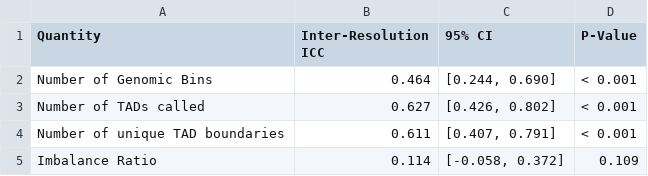
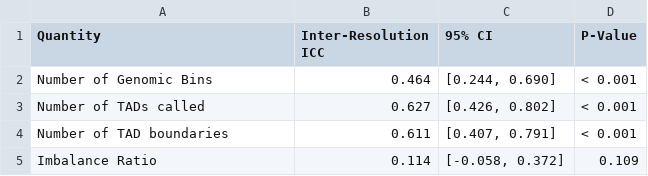
Before and after one commit to stilianoudakis/TAD_predictive_modeling, a CSV file: Manuscript/Tables/table2_icc_for_tad_quantities_gm12878.csv, drawn as a sheet.

```diff
--- a/Manuscript/Tables/table2_icc_for_tad_quantities_gm12878.csv
+++ b/Manuscript/Tables/table2_icc_for_tad_quantities_gm12878.csv
@@ -3,3 +3,3 @@ Number of Genomic Bins,0.464,"[0.244, 0.690]",< 0.001
 Number of TADs called,0.627,"[0.426, 0.802]",< 0.001
-Number of unique TAD boundaries,0.611,"[0.407, 0.791]",< 0.001
+Number of TAD boundaries,0.611,"[0.407, 0.791]",< 0.001
 Imbalance Ratio,0.114,"[-0.058, 0.372]",0.109
```
Also changed, not shown: 1 other file.
